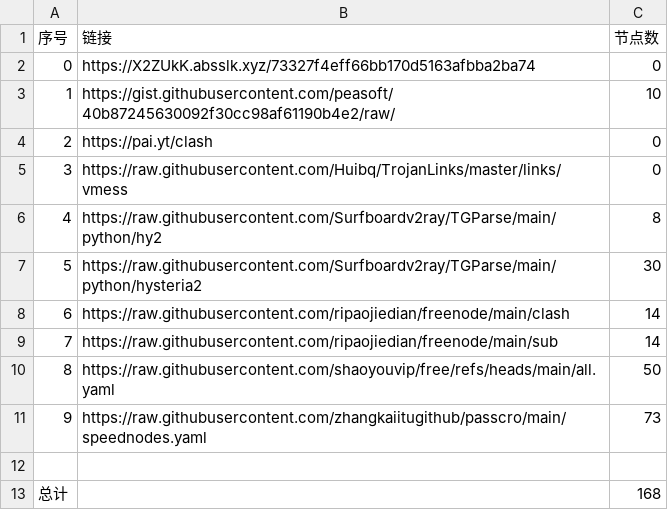
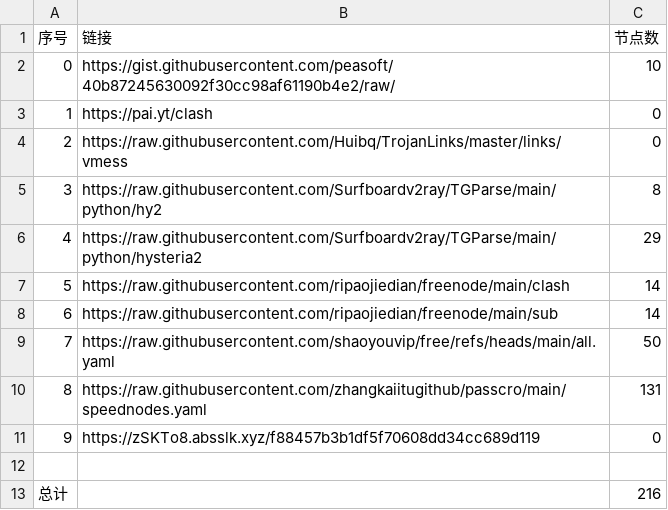
Before and after one commit to san-0595/NoMoreWalls, a CSV file: list_result.csv, drawn as a sheet; removed rows and columns are numbered as before the commit, all else as after; the diff names each change by its address in the sheet, - before the commit and + after, or states it on an @@ line.

```diff
--- a/list_result.csv
+++ b/list_result.csv
-row 2: 0 | https://X2ZUkK.absslk.xyz/73327f4eff66bb170d5163afbba2ba74 | 0
@@ column A (序号) renumbered between rows 2 and 10 @@
-C6 (节点数): 30
+C6 (节点数): 29
-C10 (节点数): 73
+C10 (节点数): 131
+row 11: 9 | https://zSKTo8.absslk.xyz/f88457b3b1df5f70608dd34cc689d119 | 0
-C13 (节点数): 168
+C13 (节点数): 216
```
Also changed, not shown: 20 other files.
